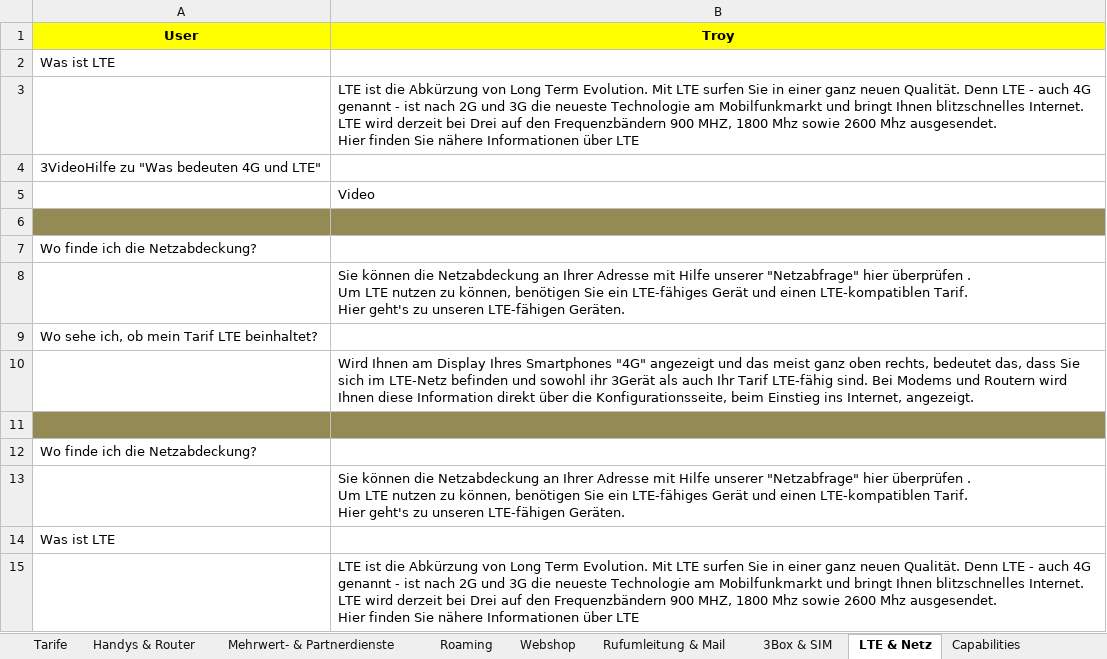
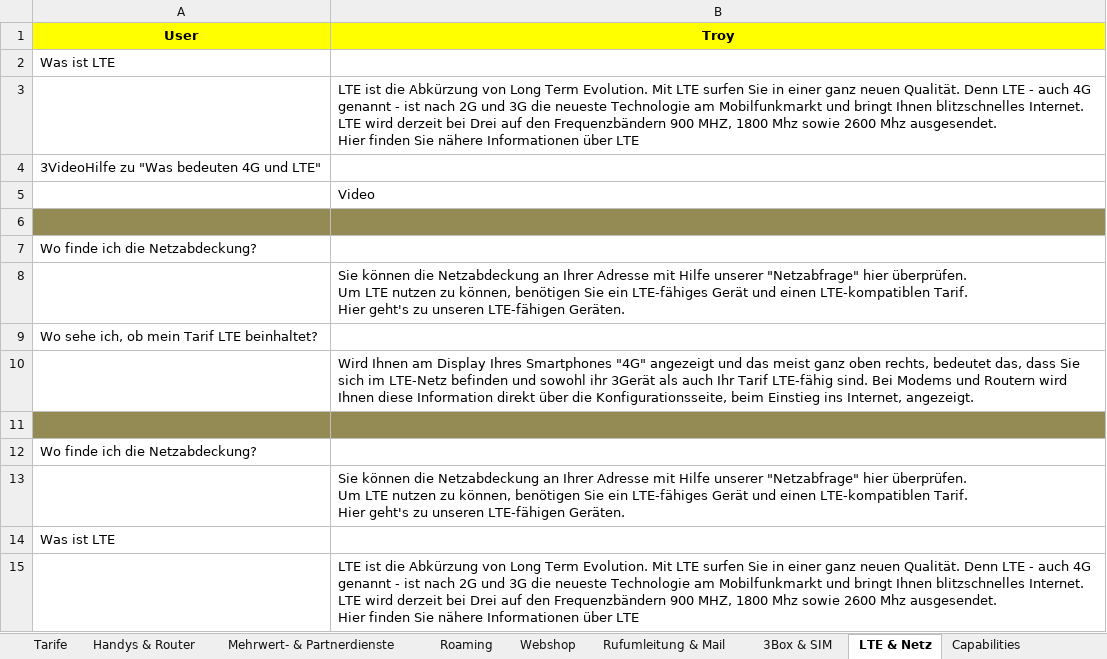
Before and after one commit to codeforequity-at/botium-bindings, an Excel workbook: samples/xlsx/spec/convo/Vorlage_Test_Bot_Mehr_Schritt_Dialoge.xlsx, sheet LTE & Netz, drawn as a sheet; values as stored, in another font and other column widths than the file's, no borders; ↵ is a line break in a cell; the diff names each change by its address in the sheet, - before the commit and + after, or states it on an @@ line.

```diff
--- a/samples/xlsx/spec/convo/Vorlage_Test_Bot_Mehr_Schritt_Dialoge.xlsx (sheet LTE & Netz)
+++ b/samples/xlsx/spec/convo/Vorlage_Test_Bot_Mehr_Schritt_Dialoge.xlsx (sheet LTE & Netz)
-B8 (Troy): …"Netzabfrage" hier überprüfen . ↵ Um LTE…
+B8 (Troy): …"Netzabfrage" hier überprüfen. ↵ Um LTE…
-B13 (Troy): …"Netzabfrage" hier überprüfen . ↵ Um LTE…
+B13 (Troy): …"Netzabfrage" hier überprüfen. ↵ Um LTE…
```
Also changed, not shown: sheet Rufumleitung & Mail, sheet Kündigungs-Dialoge, sheet Roaming, sheet Passwort-Dialoge, sheet Vertrag, sheet Reparatur, 2 more sheets, 1 other file.
